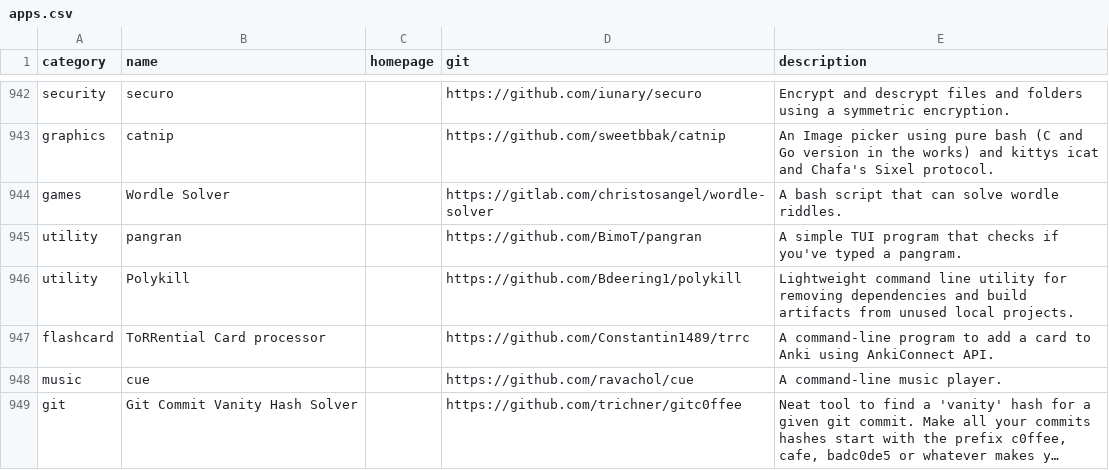
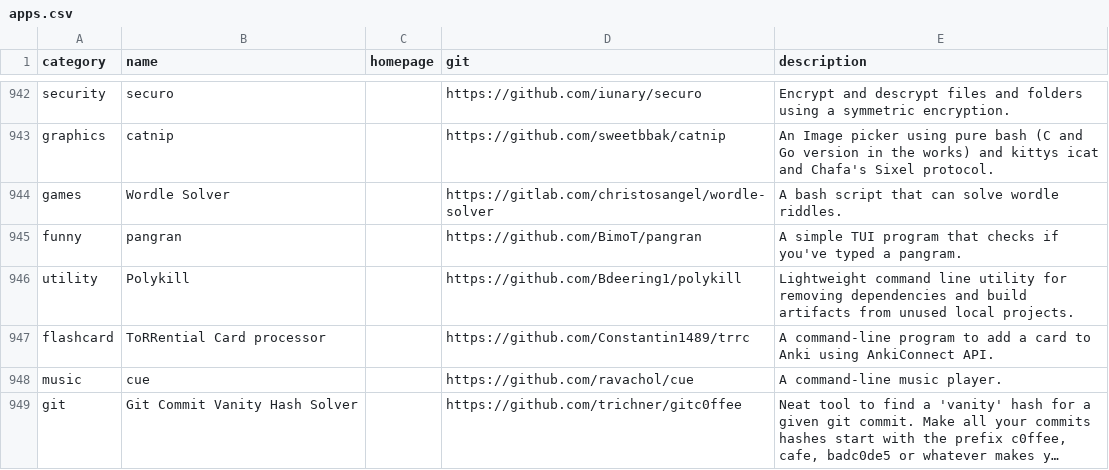
Before and after one commit to vitorhcl/cli-apps, a CSV file: data/apps.csv, drawn as a sheet; only a part is shown, gaps mark what is left out; long unchanged cells end in ….

Commit message:
Changed category: pangran

```diff
--- a/data/apps.csv
+++ b/data/apps.csv
@@ -944,3 +944,3 @@ graphics,catnip,,https://github.com/sweetbbak/catnip,An Image picker using pure
 games,Wordle Solver,,https://gitlab.com/christosangel/wordle-solver,A bash script that can solve wordle riddles.
-utility,pangran,,https://github.com/BimoT/pangran,A simple TUI program that checks if you've typed a pangram.
+funny,pangran,,https://github.com/BimoT/pangran,A simple TUI program that checks if you've typed a pangram.
 utility,Polykill,,https://github.com/Bdeering1/polykill,Lightweight command line utility for removing dependencies and build artifacts from unused local projects.
```
